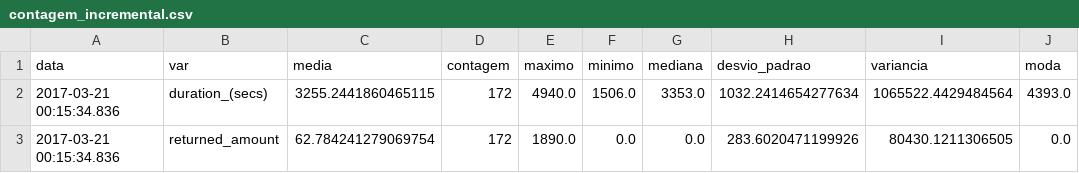
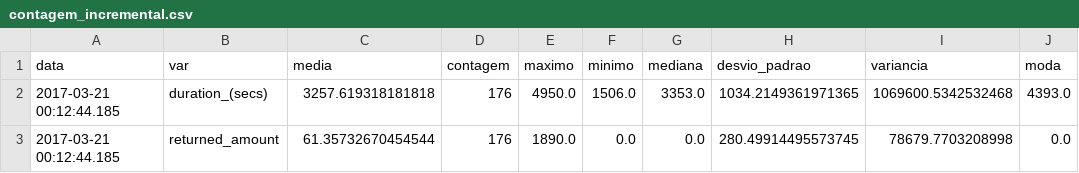
Before and after one commit to EdsonEdu2031/T1-BigData, a CSV file: vistas_tempo_real/contagem_incremental.csv, drawn as a sheet.

```diff
--- a/vistas_tempo_real/contagem_incremental.csv
+++ b/vistas_tempo_real/contagem_incremental.csv
@@ -1,3 +1,3 @@
 data,var,media,contagem,maximo,minimo,mediana,desvio_padrao,variancia,moda
-2017-03-21 00:15:34.836,duration_(secs),3255.2441860465115,172,4940.0,1506.0,3353.0,1032.2414654277634,1065522.4429484564,4393.0
-2017-03-21 00:15:34.836,returned_amount,62.784241279069754,172,1890.0,0.0,0.0,283.6020471199926,80430.1211306505,0.0
+2017-03-21 00:12:44.185,duration_(secs),3257.619318181818,176,4950.0,1506.0,3353.0,1034.2149361971365,1069600.5342532468,4393.0
+2017-03-21 00:12:44.185,returned_amount,61.35732670454544,176,1890.0,0.0,0.0,280.49914495573745,78679.7703208998,0.0
```
Also changed, not shown: vistas_lote/vistas_de_lote copy.csv, 2 other files.
